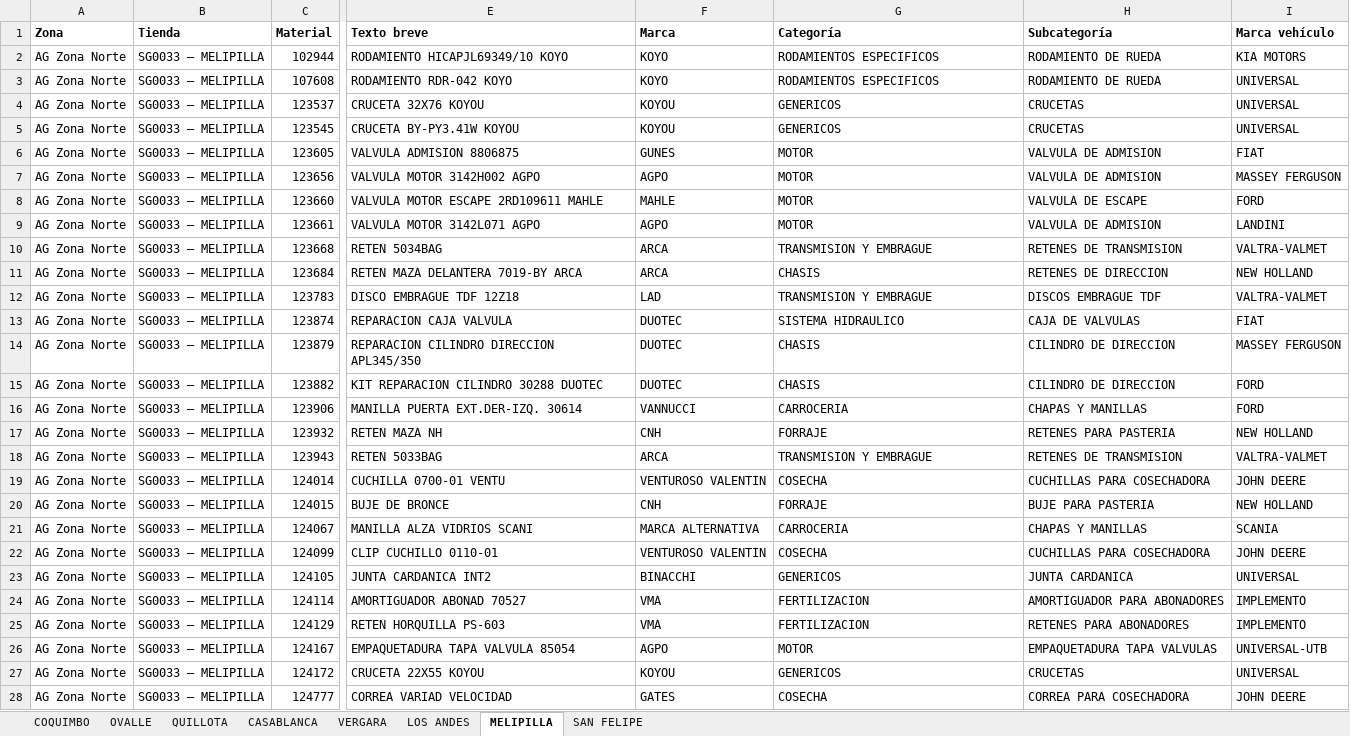
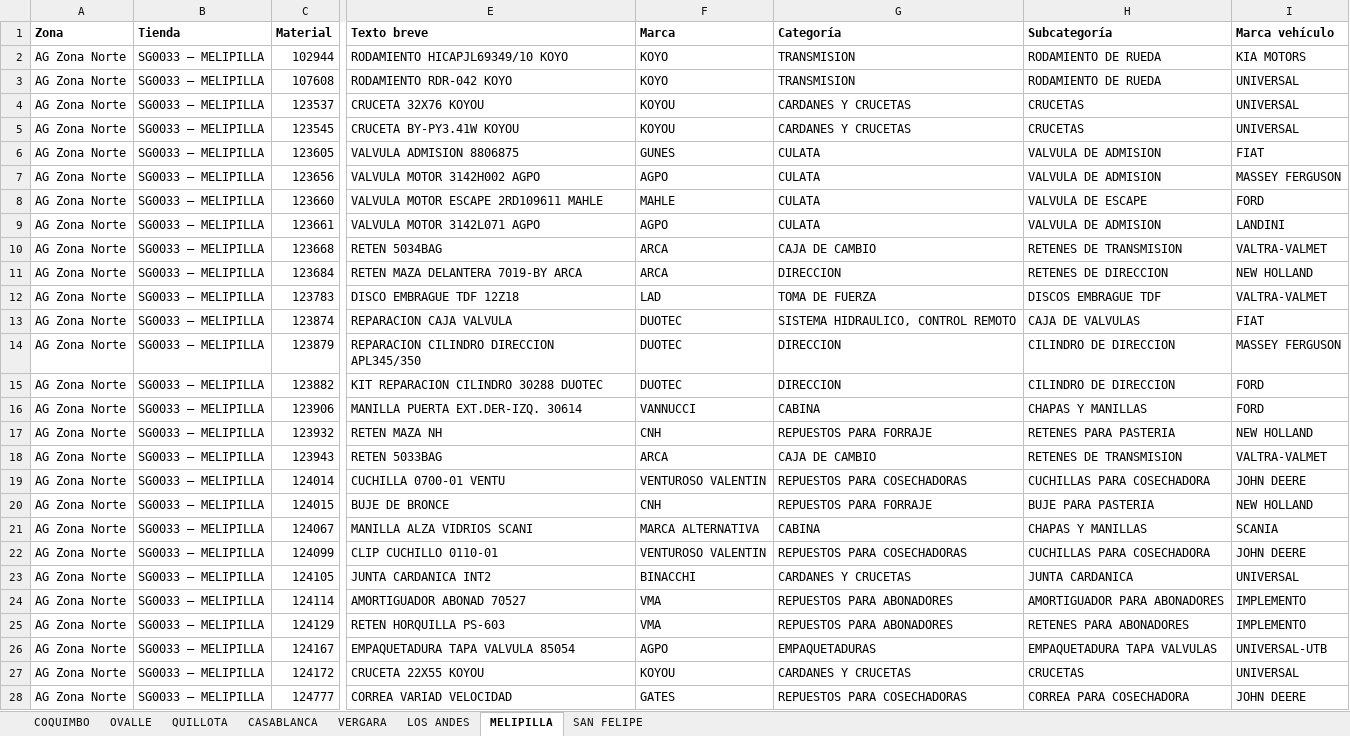
Before and after one commit to niicoeaston/Obsolescencia_AgroPlanet, an Excel workbook: descargas/Obsolescencia AG Zona Norte.xlsx, sheet MELIPILLA, drawn as a sheet; only a part is shown, gaps mark what is left out; values as stored, in another font and other column widths than the file's, no borders; the diff covers the shown part only; the diff names each change by its address in the sheet, - before the commit and + after, or states it on an @@ line.

```diff
--- a/descargas/Obsolescencia AG Zona Norte.xlsx (sheet MELIPILLA)
+++ b/descargas/Obsolescencia AG Zona Norte.xlsx (sheet MELIPILLA)
-G2:G3 (Categoría): RODAMIENTOS ESPECIFICOS
+G2:G3 (Categoría): TRANSMISION
-G4:G5 (Categoría): GENERICOS
+G4:G5 (Categoría): CARDANES Y CRUCETAS
-G6:G9 (Categoría): MOTOR
+G6:G9 (Categoría): CULATA
-G10 (Categoría): TRANSMISION Y EMBRAGUE
+G10 (Categoría): CAJA DE CAMBIO
-G11 (Categoría): CHASIS
+G11 (Categoría): DIRECCION
-G12 (Categoría): TRANSMISION Y EMBRAGUE
+G12 (Categoría): TOMA DE FUERZA
-G13 (Categoría): SISTEMA HIDRAULICO
+G13 (Categoría): SISTEMA HIDRAULICO, CONTROL REMOTO
-G14:G15 (Categoría): CHASIS
+G14:G15 (Categoría): DIRECCION
-G16 (Categoría): CARROCERIA
+G16 (Categoría): CABINA
-G17 (Categoría): FORRAJE
+G17 (Categoría): REPUESTOS PARA FORRAJE
-G18 (Categoría): TRANSMISION Y EMBRAGUE
+G18 (Categoría): CAJA DE CAMBIO
-G19 (Categoría): COSECHA
+G19 (Categoría): REPUESTOS PARA COSECHADORAS
-G20 (Categoría): FORRAJE
+G20 (Categoría): REPUESTOS PARA FORRAJE
-G21 (Categoría): CARROCERIA
+G21 (Categoría): CABINA
-G22 (Categoría): COSECHA
+G22 (Categoría): REPUESTOS PARA COSECHADORAS
-G23 (Categoría): GENERICOS
+G23 (Categoría): CARDANES Y CRUCETAS
-G24:G25 (Categoría): FERTILIZACION
+G24:G25 (Categoría): REPUESTOS PARA ABONADORES
-G26 (Categoría): MOTOR
+G26 (Categoría): EMPAQUETADURAS
-G27 (Categoría): GENERICOS
+G27 (Categoría): CARDANES Y CRUCETAS
-G28 (Categoría): COSECHA
+G28 (Categoría): REPUESTOS PARA COSECHADORAS
```
Also changed, not shown: 785 edited cells elsewhere in this sheet, sheet SAN FELIPE, sheet OVALLE, sheet VERGARA, sheet QUILLOTA, sheet LOS ANDES, sheet CASABLANCA, 1 more sheet, descargas/Obsolescencia AG Zona Centro.xlsx, descargas/Obsolescencia AG Zona Sur.xlsx, 1 other file.
